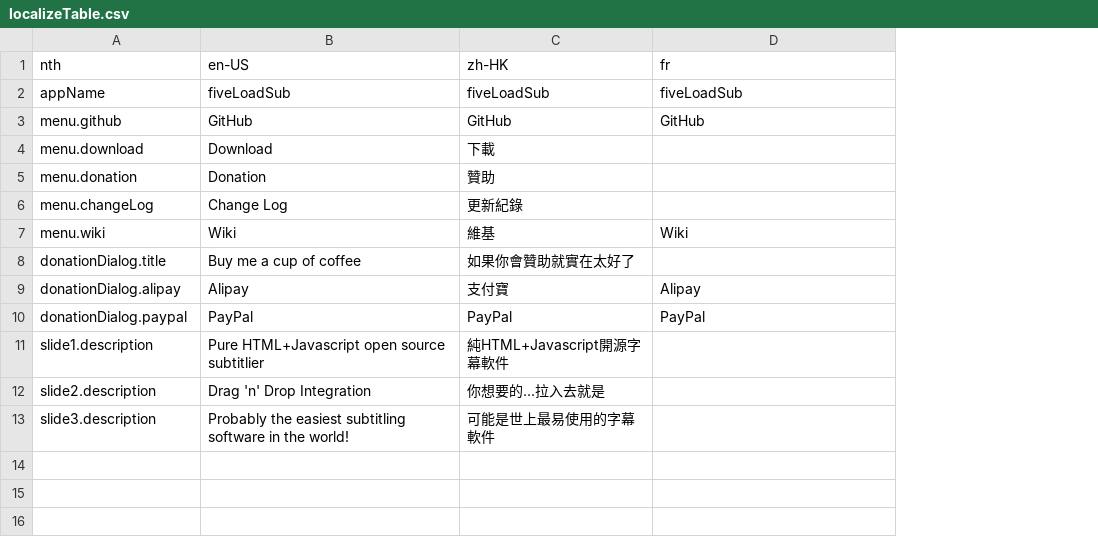
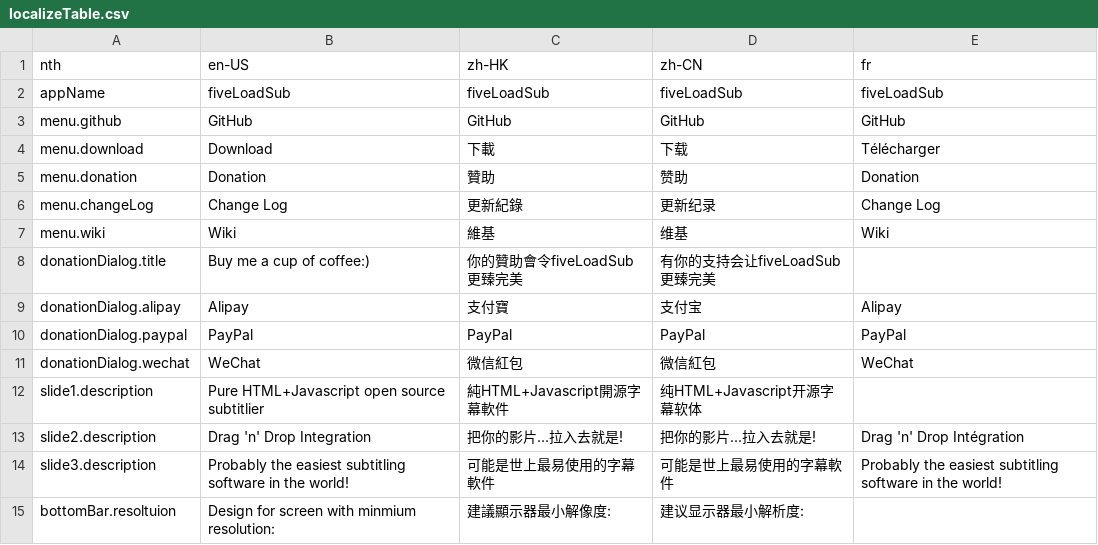
Before and after one commit to wilsonlmh/fiveLoadSub, a CSV file: localizeTable.csv, drawn as a sheet; addresses are those after the commit; the diff names each change by its address in the sheet, - before the commit and + after, or states it on an @@ line.

```diff
--- a/localizeTable.csv
+++ b/localizeTable.csv
+column D (zh-CN), rows 2-10: fiveLoadSub | GitHub | 下载 | 赞助 | 更新纪录 | 维基 | 有你的支持会让fiveLoadSub更臻完美 | 支付宝 | PayPal; rows 12-14: 纯HTML+Javascript开源字幕软体 | 把你的影片...拉入去就是! | 可能是世上最易使用的字幕軟件
-E4 (fr): (empty)
+E4 (fr): Télécharger
-E5 (fr): (empty)
+E5 (fr): Donation
-E6 (fr): (empty)
+E6 (fr): Change Log
-B8 (en-US): Buy me a cup of coffee
+B8 (en-US): Buy me a cup of coffee:)
-C8 (zh-HK): 如果你會贊助就實在太好了
+C8 (zh-HK): 你的贊助會令fiveLoadSub更臻完美
+row 11: donationDialog.wechat | WeChat | 微信紅包 | 微信紅包 | WeChat
-C13 (zh-HK): 你想要的...拉入去就是
+C13 (zh-HK): 把你的影片...拉入去就是!
-E13 (fr): (empty)
+E13 (fr): Drag 'n' Drop Intégration
-E14 (fr): (empty)
+E14 (fr): Probably the easiest subtitling software in the world!
+row 15: bottomBar.resoltuion | Design for screen with minmium resolution: | 建議顯示器最小解像度: | 建议显示器最小解析度:
```
Also changed, not shown: 3 other files.
